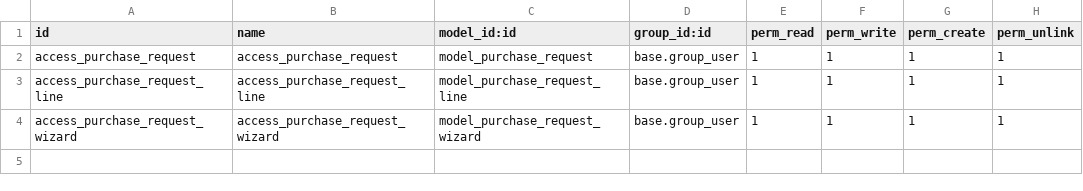
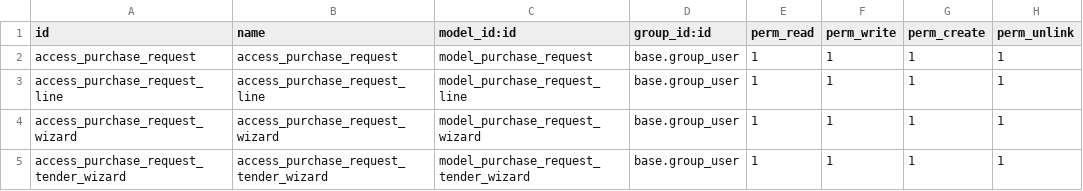
Before and after one commit to Yossry/project_olila, a CSV file: purchase_request/security/ir.model.access.csv, drawn as a sheet; the diff names each change by its address in the sheet, - before the commit and + after, or states it on an @@ line.

```diff
--- a/purchase_request/security/ir.model.access.csv
+++ b/purchase_request/security/ir.model.access.csv
+row 5: access_purchase_request_tender_wizard | access_purchase_request_tender_wizard | model_purchase_request_tender_wizard | base.group_user | 1 | 1 | 1 | 1
```
Also changed, not shown: lc_opening/security/ir.model.access.csv, lc_opening_fund_requisition/security/ir.model.access.csv, 56 other files.
